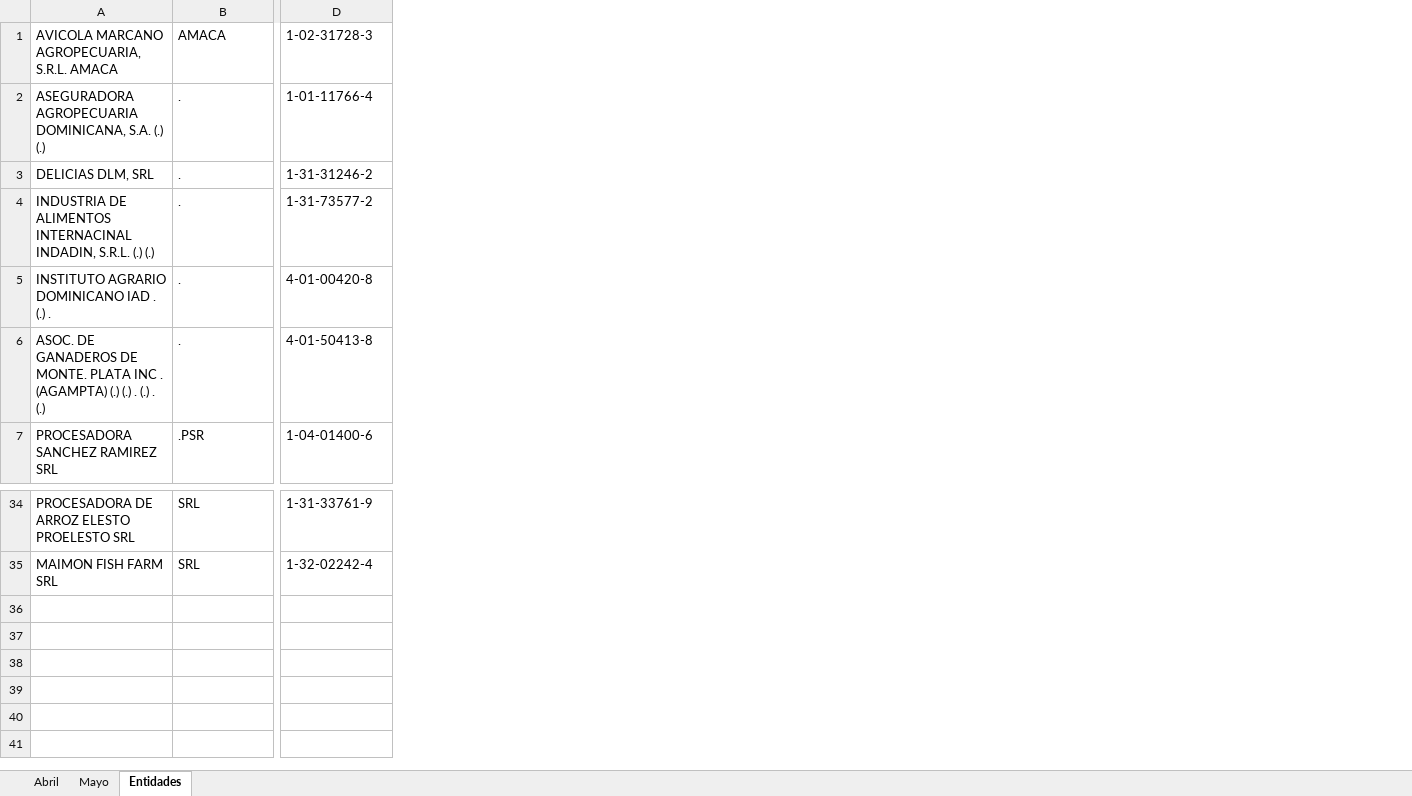
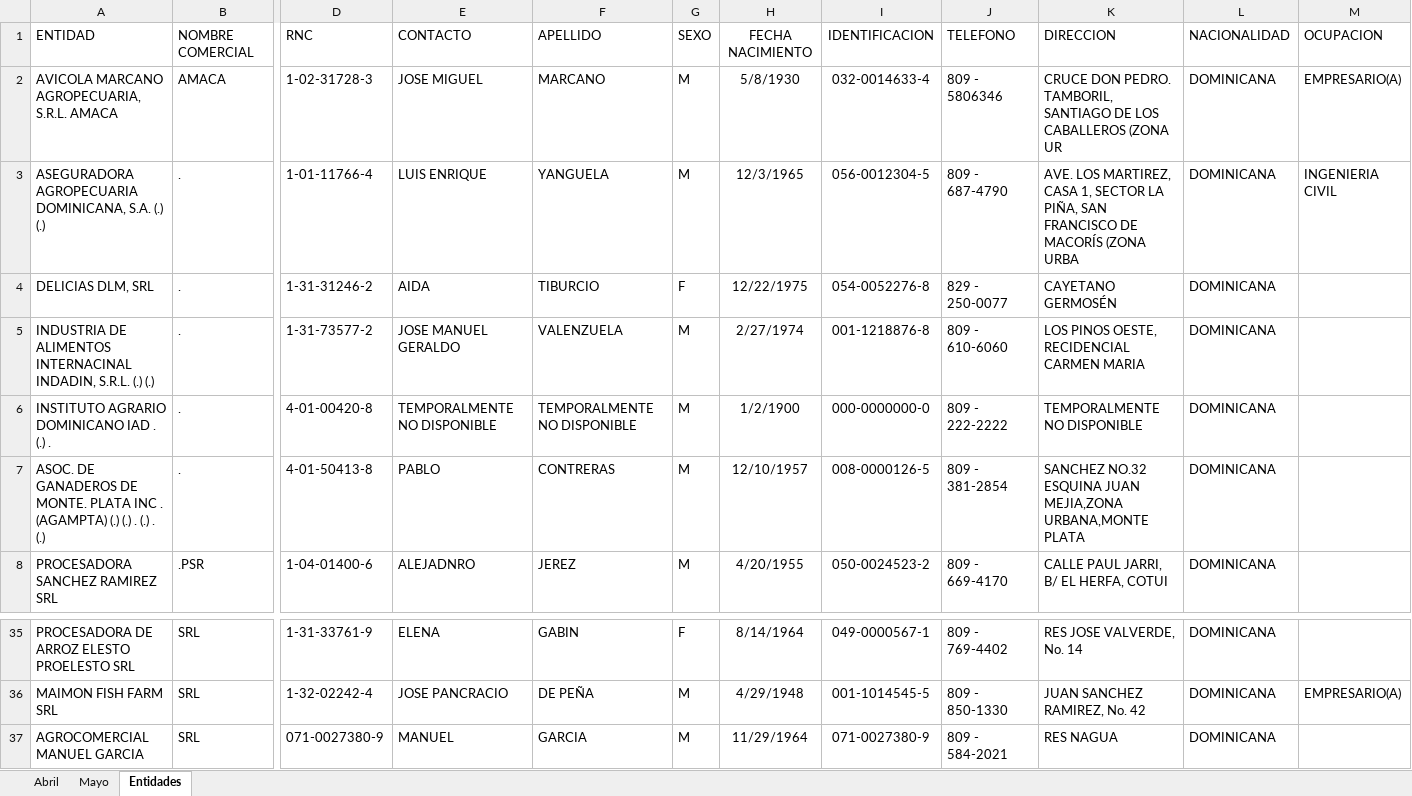
Before and after one commit to Stinger14/uaf-xml, an Excel workbook: Excel2Xml/representantes_de_entidades.xlsx, sheet Entidades, drawn as a sheet; only a part is shown, gaps mark what is left out; values as stored, in another font and other column widths than the file's, no borders; charts and pictures not drawn; addresses are those after the commit; rows hold the shown columns only; the diff names each change by its address in the sheet, - before the commit and + after, or states it on an @@ line.

```diff
--- a/Excel2Xml/representantes_de_entidades.xlsx (sheet Entidades)
+++ b/Excel2Xml/representantes_de_entidades.xlsx (sheet Entidades)
+column E, rows 2-8: JOSE MIGUEL | LUIS ENRIQUE | AIDA | JOSE MANUEL GERALDO | TEMPORALMENTE NO DISPONIBLE | PABLO | ALEJADNRO; rows 35-36: ELENA | JOSE PANCRACIO
+column F, rows 2-8: MARCANO | YANGUELA | TIBURCIO | VALENZUELA | TEMPORALMENTE NO DISPONIBLE | CONTRERAS | JEREZ; rows 35-36: GABIN | DE PEÑA
+column G, rows 2-8: M | M | F | M | M | M | M; rows 35-36: F | M
+column H, rows 2-8: 5/8/1930 | 12/3/1965 | 12/22/1975 | 2/27/1974 | 1/2/1900 | 12/10/1957 | 4/20/1955; rows 35-36: 8/14/1964 | 4/29/1948
+column I, rows 2-8: 032-0014633-4 | 056-0012304-5 | 054-0052276-8 | 001-1218876-8 | 000-0000000-0 | 008-0000126-5 | 050-0024523-2; rows 35-36: 049-0000567-1 | 001-1014545-5
+column J, rows 2-8: 809 - 5806346 | 809 - 687-4790 | 829 - 250-0077 | 809 - 610-6060 | 809 - 222-2222 | 809 - 381-2854 | 809 - 669-4170; rows 35-36: 809 - 769-4402 | 809 - 850-1330
+column K, rows 2-8: CRUCE DON PEDRO. TAMBORIL, SANTIAGO DE LOS CABALLEROS (ZONA UR | AVE. LOS MARTIREZ, CASA 1, SECTOR LA PIÑA, SAN FRANCISCO DE MACORÍS (ZONA URBA | CAYETANO GERMOSÉN | LOS PINOS OESTE, RECIDENCIAL CARMEN MARIA | TEMPORALMENTE NO DISPONIBLE | SANCHEZ NO.32 ESQUINA JUAN MEJIA,ZONA URBANA,MONTE PLATA | CALLE PAUL JARRI, B/ EL HERFA, COTUI; rows 35-36: RES JOSE VALVERDE, No. 14 | JUAN SANCHEZ RAMIREZ, No. 42
+column L, rows 2-8: all DOMINICANA; rows 35-36: DOMINICANA | DOMINICANA
+column M, rows 2-3: EMPRESARIO(A) | INGENIERIA CIVIL; row 36: EMPRESARIO(A)
+row 1: ENTIDAD | NOMBRE COMERCIAL | RNC | CONTACTO | APELLIDO | SEXO | FECHA NACIMIENTO | IDENTIFICACION | TELEFONO | DIRECCION | NACIONALIDAD | OCUPACION
+row 37: AGROCOMERCIAL MANUEL GARCIA | SRL | 071-0027380-9 | MANUEL | GARCIA | M | 11/29/1964 | 071-0027380-9 | 809 - 584-2021 | RES NAGUA | DOMINICANA
```
Also changed, not shown: charts or pictures, resources/EIF0590-20210430.xlsx, resources/EIF0590-20210531.xlsx, 6 other files.
